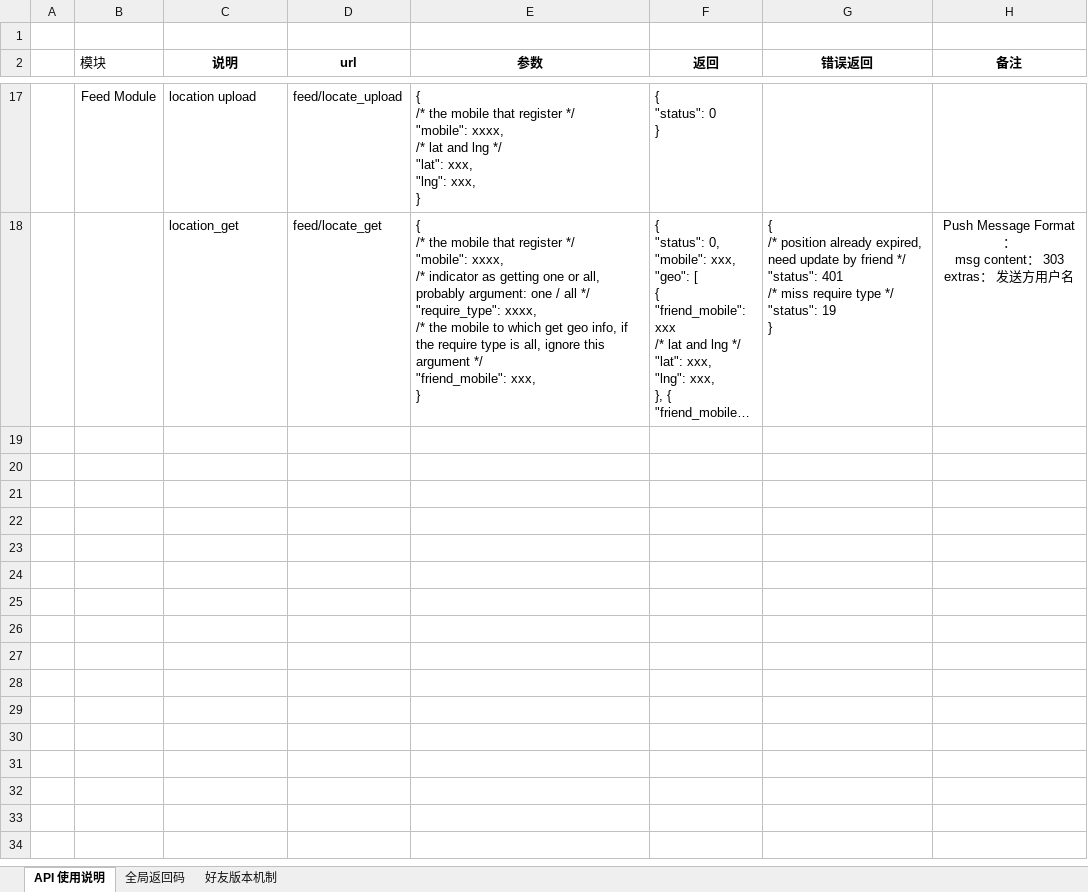
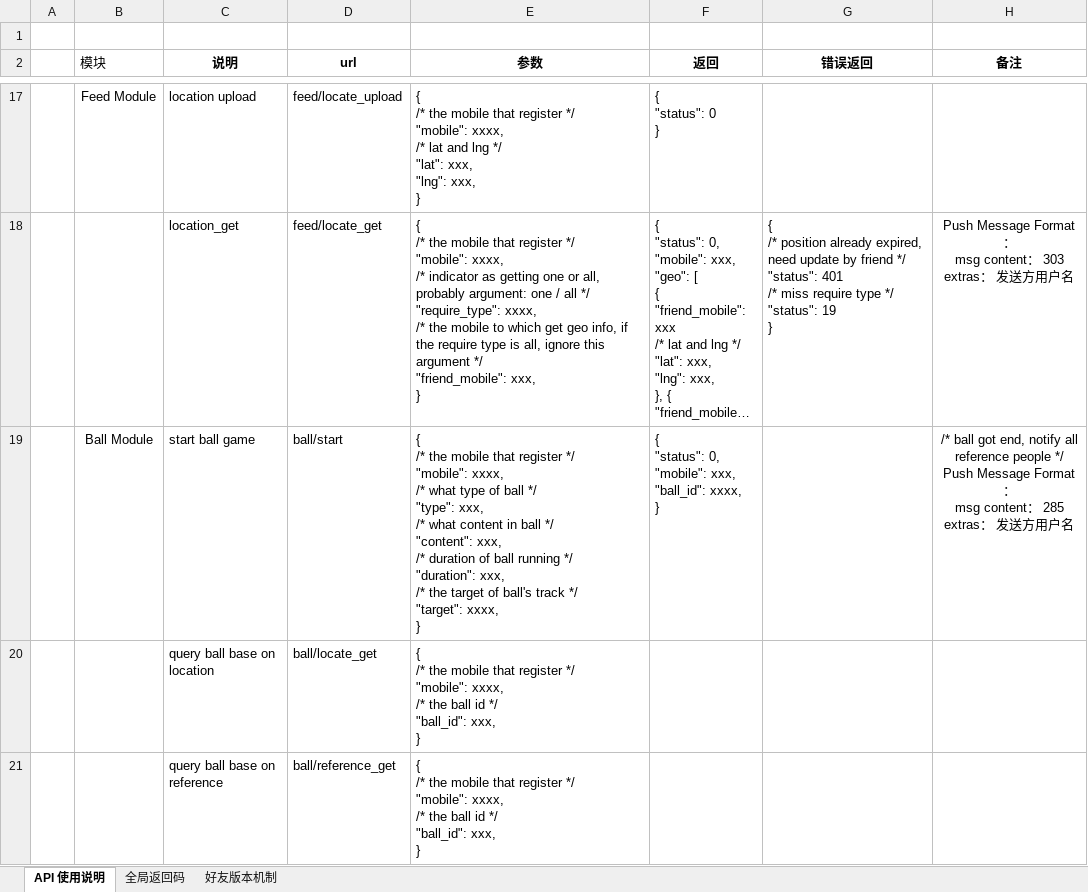
Before and after one commit to finaltracker/finaltracker, an Excel workbook: docs/API_Intro_V4.xlsx, sheet API 使用说明, drawn as a sheet; only a part is shown, gaps mark what is left out; long unchanged cells end in …; values as stored, in another font and other column widths than the file's, no borders; table styles not drawn; ↵ is a line break in a cell; the diff names each change by its address in the sheet, - before the commit and + after, or states it on an @@ line.

Commit message:
ball api doc
1. start ball
2. ball query
3. ball notify

```diff
--- a/docs/API_Intro_V4.xlsx (sheet API 使用说明)
+++ b/docs/API_Intro_V4.xlsx (sheet API 使用说明)
+row 19:  | Ball Module | start ball game | ball/start | { ↵ /* the mobile that register */ ↵ "mobile": xxxx, ↵ /* what type of ball */ ↵ "type": xxx, ↵ /* what content in ball */ ↵ "content": xxx, ↵ /* duration of ball running */ ↵ "duration": xxx, ↵ /* the target of ball's track */ ↵ "target": xxxx, ↵ } | { ↵ "status": 0, ↵ "mobile": xxx, ↵ "ball_id": xxxx, ↵ } |  | /* ball got end, notify all reference people */ ↵ Push Message Format： ↵ msg content： 285 ↵ extras： 发送方用户名
+row 20:  |  | query ball base on location | ball/locate_get | { ↵ /* the mobile that register */ ↵ "mobile": xxxx, ↵ /* the ball id */ ↵ "ball_id": xxx, ↵ }
+row 21:  |  | query ball base on reference | ball/reference_get | { ↵ /* the mobile that register */ ↵ "mobile": xxxx, ↵ /* the ball id */ ↵ "ball_id": xxx, ↵ }
```
